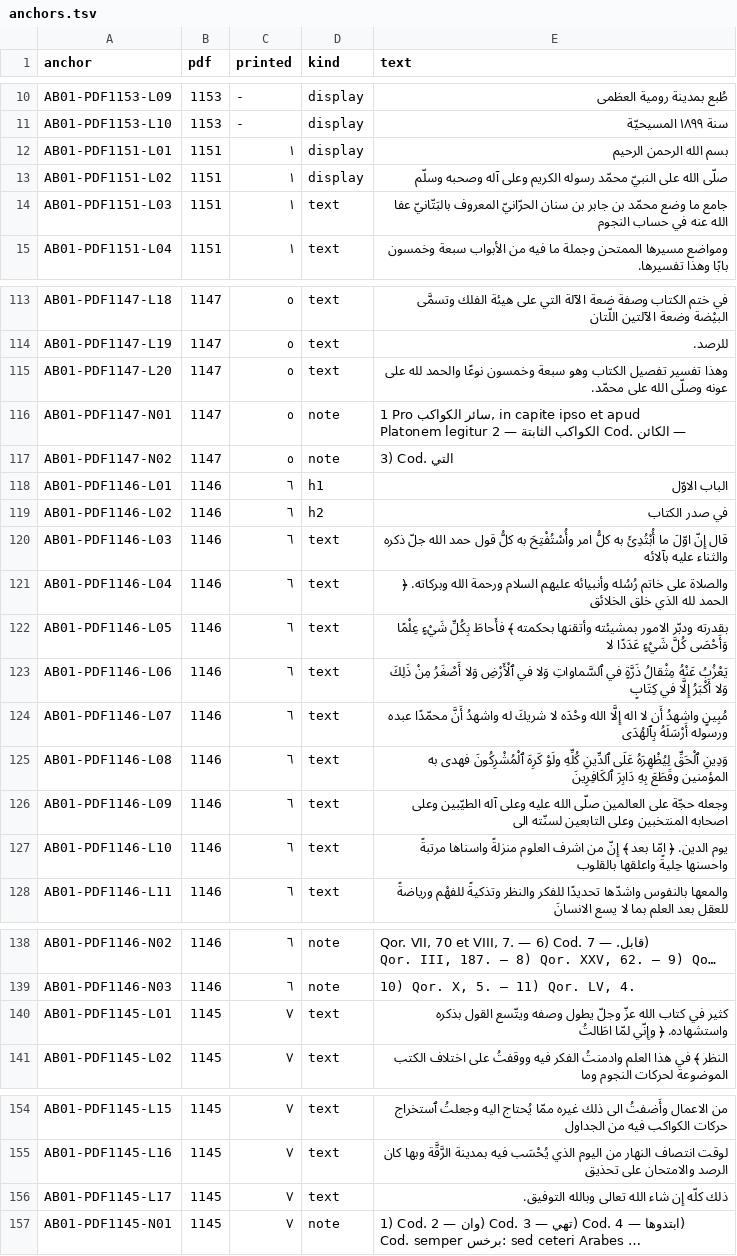
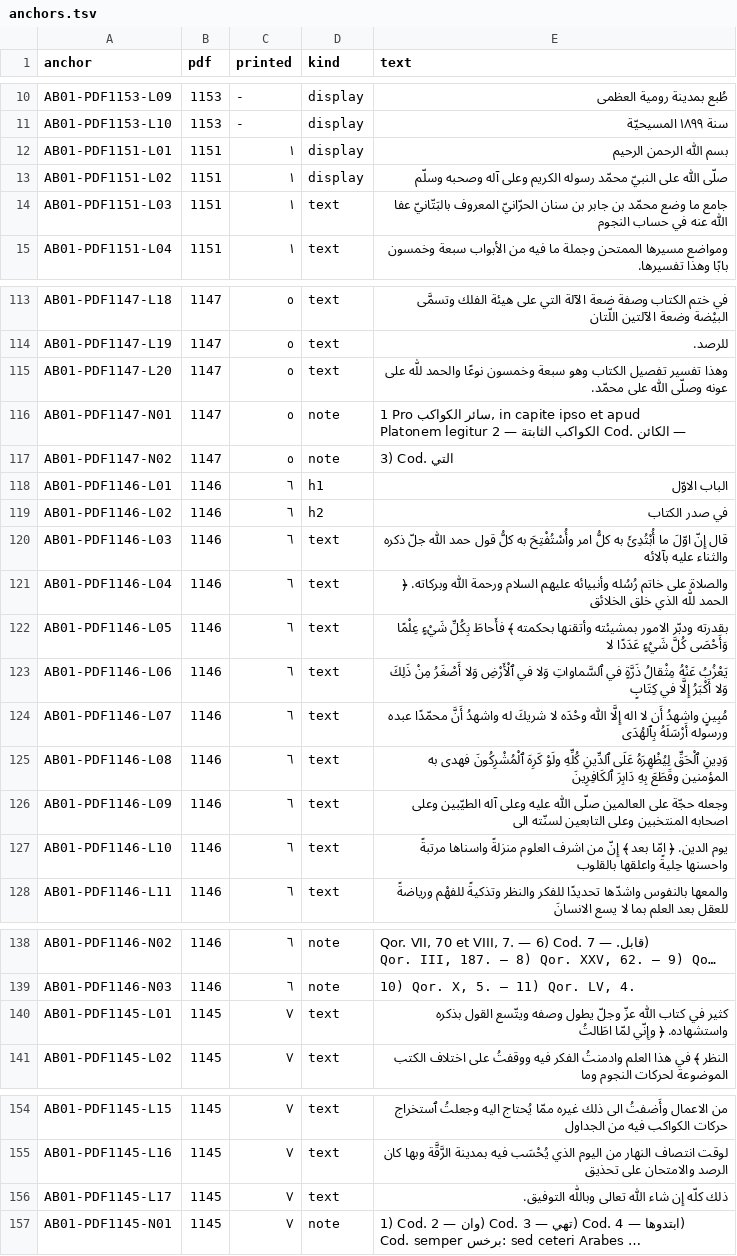
Before and after one commit to KokunoYumeto/al-battani, a TSV file: S10/textus/anchors.tsv, drawn as a sheet; only a part is shown, gaps mark what is left out; long unchanged cells end in …; the diff covers the shown part only; the diff names each change by its address in the sheet, - before the commit and + after, or states it on an @@ line.

```diff
--- a/S10/textus/anchors.tsv
+++ b/S10/textus/anchors.tsv
-E12 (text): بسم الله الرحمن الرحيم
+E12 (text): بسم اللّٰه الرحمن الرحيم
-E13 (text): صلّى الله على النبيّ…
+E13 (text): صلّى اللّٰه على النبيّ…
-E14 (text): …بالبَتّانيّ عفا الله عنه في…
+E14 (text): …بالبَتّانيّ عفا اللّٰه عنه في…
-E115 (text): …نوعًا والحمد لله على عونه وصلّى الله على محمّد.
+E115 (text): …نوعًا والحمد للّٰه على عونه وصلّى اللّٰه على محمّد.
-E120 (text): …قول حمد الله جلّ ذكره…
+E120 (text): …قول حمد اللّٰه جلّ ذكره…
-E121 (text): …السلام ورحمة الله وبركاته. ﴿ الحمد لله الذي خلق…
+E121 (text): …السلام ورحمة اللّٰه وبركاته. ﴿ الحمد للّٰه الذي خلق…
-E124 (text): …اله إِلَّا الله وحْدَه لا…
+E124 (text): …اله إِلَّا اللّٰه وحْدَه لا…
-E126 (text): …العالمين صلّى الله عليه وعلى…
+E126 (text): …العالمين صلّى اللّٰه عليه وعلى…
-E140 (text): …في كتاب الله عزّ وجلّ…
+E140 (text): …في كتاب اللّٰه عزّ وجلّ…
-E156 (text): ذلك كلّه إِن شاء الله تعالى وبالله التوفيق.
+E156 (text): ذلك كلّه إِن شاء اللّٰه تعالى وباللّٰه التوفيق.
```
Also changed, not shown: 23 added rows and 4 edited cells elsewhere in this file, 23 other files.
